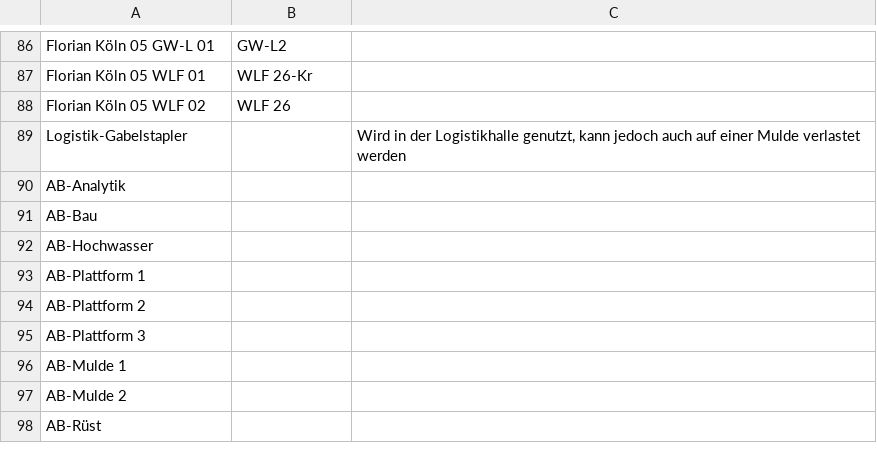
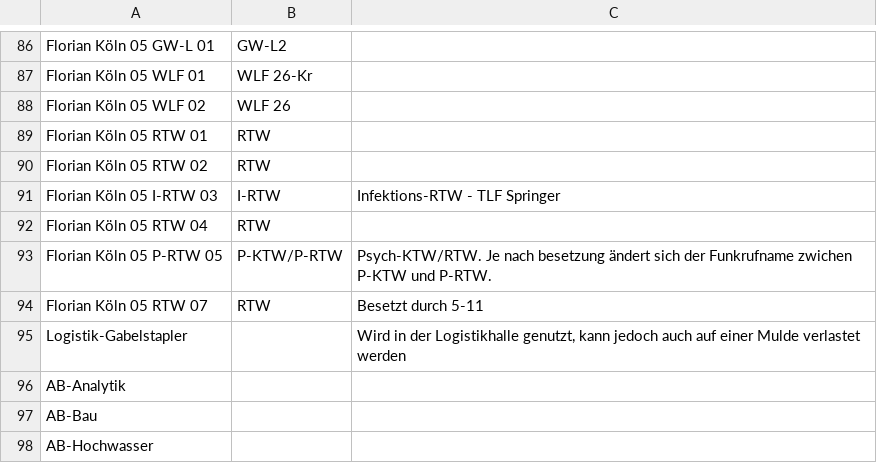
Before and after one commit to mnai/LSS-Fahrzeuglisten, a CSV file: Nordrhein-Westfalen/Köln/Berufsfeuerwehr.csv, drawn as a sheet; only a part is shown, gaps mark what is left out; the shorter side is filled out with more unchanged rows; the diff covers the shown part only.

Commit message:
Update Berufsfeuerwehr.csv (#15)
NRW > Köln > Berufsfeuerwehr: Korrektur FW5 + Hinzufügen FW6-14.

```diff
--- a/Nordrhein-Westfalen/Köln/Berufsfeuerwehr.csv
+++ b/Nordrhein-Westfalen/Köln/Berufsfeuerwehr.csv
@@ -88,2 +88,8 @@ Florian Köln 05 WLF 01,WLF 26-Kr,
 Florian Köln 05 WLF 02,WLF 26,
+Florian Köln 05 RTW 01,RTW,
+Florian Köln 05 RTW 02,RTW,
+Florian Köln 05 I-RTW 03,I-RTW,Infektions-RTW - TLF Springer
+Florian Köln 05 RTW 04,RTW,
+Florian Köln 05 P-RTW 05,P-KTW/P-RTW,Psych-KTW/RTW. Je nach besetzung ändert sich der Funkrufname zwichen P-KTW und P-RTW.
+Florian Köln 05 RTW 07,RTW,Besetzt durch 5-11
 Logistik-Gabelstapler,,"Wird in der Logistikhalle genutzt, kann jedoch auch auf einer Mulde verlastet werden"
```
Also changed, not shown: 91 added rows elsewhere in this file.
